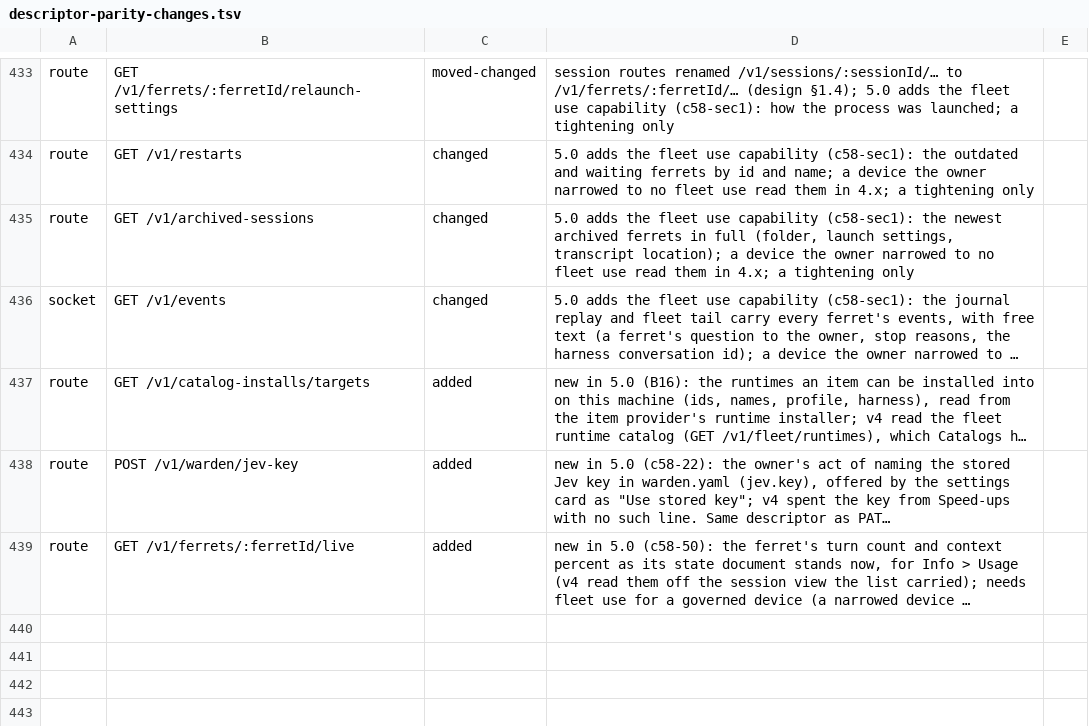
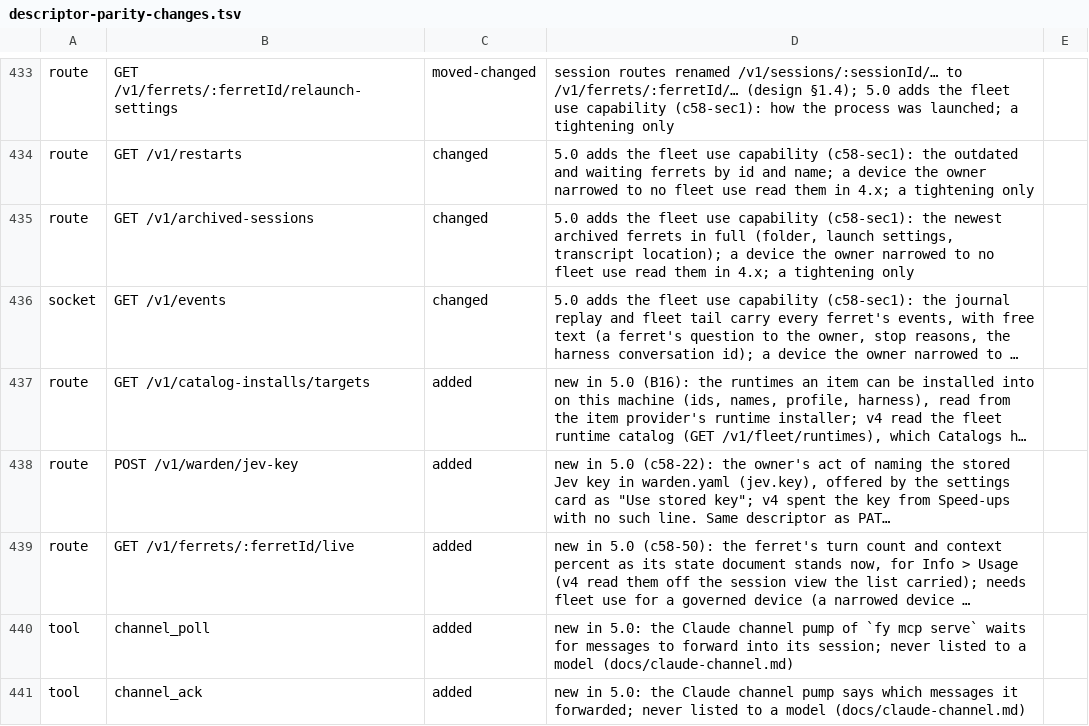
Before and after one commit to kirinnee/ferretry, a TSV file: scripts/validate/descriptor-parity-changes.tsv, drawn as a sheet; only a part is shown, gaps mark what is left out; long unchanged cells end in …; the diff names each change by its address in the sheet, - before the commit and + after, or states it on an @@ line.

Commit message:
feat(conversation): hand ferret messages to Claude through its MCP channel, and check the pane every second before typing
A ferret's or the daemon's own message to a Claude ferret whose MCP server is listening goes through
notifications/claude/channel instead of the composer; the transcript's enqueue line is the receipt, and a send with no
receipt and no ack is typed once after one more look. The typing fallback now retries every second and never types into a
compacting pane, a dialog or consent prompt, or a composer holding text. No hooks.

```diff
--- a/scripts/validate/descriptor-parity-changes.tsv
+++ b/scripts/validate/descriptor-parity-changes.tsv
+row 440: tool | channel_poll | added | new in 5.0: the Claude channel pump of `fy mcp serve` waits for messages to forward into its session; never listed to a model (docs/claude-channel.md)
+row 441: tool | channel_ack | added | new in 5.0: the Claude channel pump says which messages it forwarded; never listed to a model (docs/claude-channel.md)
```
Also changed, not shown: 51 other files.
